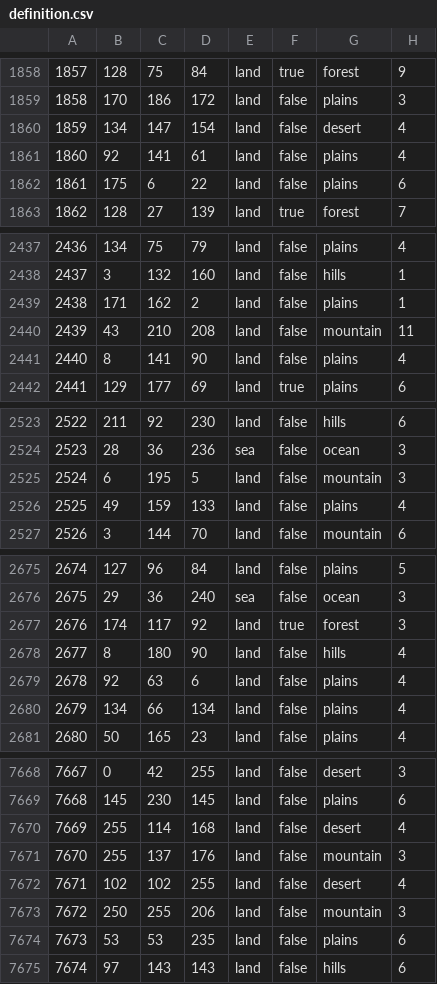
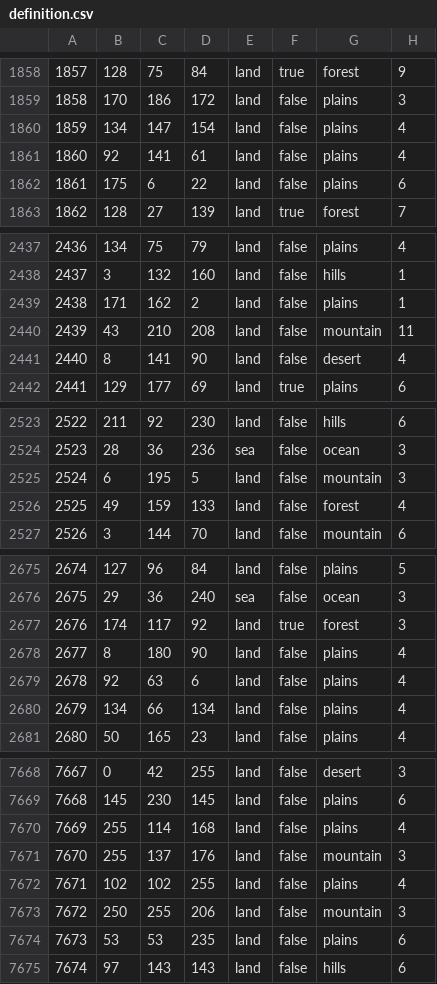
Before and after one commit to stuff-labs/NAD1990, a CSV file: map/definition.csv, drawn as a sheet; only a part is shown, gaps mark what is left out; the diff covers the shown part only.

```diff
--- a/map/definition.csv
+++ b/map/definition.csv
@@ -1859,3 +1859,3 @@
 1858;170;186;172;land;false;plains;3
-1859;134;147;154;land;false;desert;4
+1859;134;147;154;land;false;plains;4
 1860;92;141;61;land;false;plains;4
@@ -2440,3 +2440,3 @@
 2439;43;210;208;land;false;mountain;11
-2440;8;141;90;land;false;plains;4
+2440;8;141;90;land;false;desert;4
 2441;129;177;69;land;true;plains;6
@@ -2525,3 +2525,3 @@
 2524;6;195;5;land;false;mountain;3
-2525;49;159;133;land;false;plains;4
+2525;49;159;133;land;false;forest;4
 2526;3;144;70;land;false;mountain;6
@@ -2677,3 +2677,3 @@
 2676;174;117;92;land;true;forest;3
-2677;8;180;90;land;false;hills;4
+2677;8;180;90;land;false;plains;4
 2678;92;63;6;land;false;plains;4
@@ -7669,5 +7669,5 @@
 7668;145;230;145;land;false;plains;6
-7669;255;114;168;land;false;desert;4
+7669;255;114;168;land;false;plains;4
 7670;255;137;176;land;false;mountain;3
-7671;102;102;255;land;false;desert;4
+7671;102;102;255;land;false;plains;4
 7672;250;255;206;land;false;mountain;3
```
Also changed, not shown: 17 edited cells elsewhere in this file, 33 other files.
